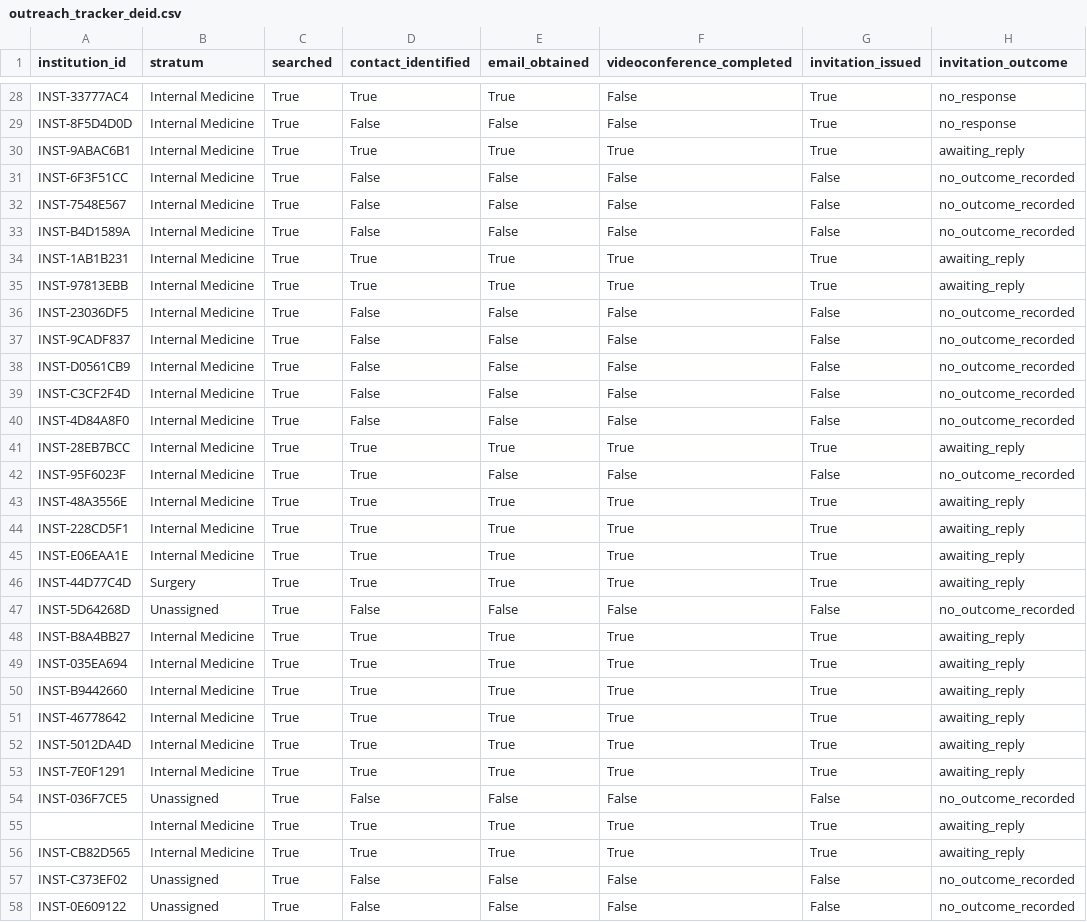
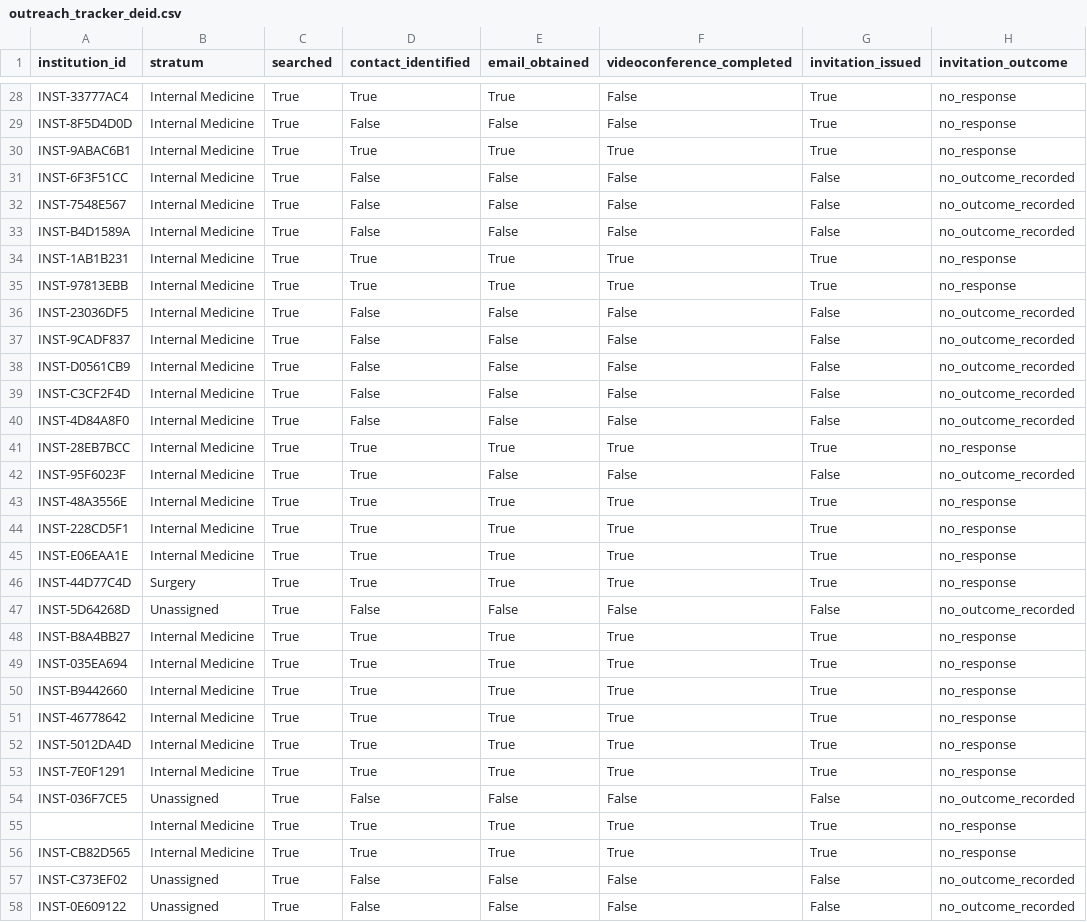
Before and after one commit to ricardopietrobon/grant-ai, a CSV file: data/outreach_tracker_deid.csv, drawn as a sheet; only a part is shown, gaps mark what is left out.

```diff
--- a/data/outreach_tracker_deid.csv
+++ b/data/outreach_tracker_deid.csv
@@ -29,3 +29,3 @@ INST-33777AC4,Internal Medicine,True,True,True,False,True,no_response
 INST-8F5D4D0D,Internal Medicine,True,False,False,False,True,no_response
-INST-9ABAC6B1,Internal Medicine,True,True,True,True,True,awaiting_reply
+INST-9ABAC6B1,Internal Medicine,True,True,True,True,True,no_response
 INST-6F3F51CC,Internal Medicine,True,False,False,False,False,no_outcome_recorded
@@ -33,4 +33,4 @@ INST-7548E567,Internal Medicine,True,False,False,False,False,no_outcome_recorded
 INST-B4D1589A,Internal Medicine,True,False,False,False,False,no_outcome_recorded
-INST-1AB1B231,Internal Medicine,True,True,True,True,True,awaiting_reply
-INST-97813EBB,Internal Medicine,True,True,True,True,True,awaiting_reply
+INST-1AB1B231,Internal Medicine,True,True,True,True,True,no_response
+INST-97813EBB,Internal Medicine,True,True,True,True,True,no_response
 INST-23036DF5,Internal Medicine,True,False,False,False,False,no_outcome_recorded
@@ -40,18 +40,18 @@ INST-C3CF2F4D,Internal Medicine,True,False,False,False,False,no_outcome_recorded
 INST-4D84A8F0,Internal Medicine,True,False,False,False,False,no_outcome_recorded
-INST-28EB7BCC,Internal Medicine,True,True,True,True,True,awaiting_reply
+INST-28EB7BCC,Internal Medicine,True,True,True,True,True,no_response
 INST-95F6023F,Internal Medicine,True,True,False,False,False,no_outcome_recorded
-INST-48A3556E,Internal Medicine,True,True,True,True,True,awaiting_reply
-INST-228CD5F1,Internal Medicine,True,True,True,True,True,awaiting_reply
-INST-E06EAA1E,Internal Medicine,True,True,True,True,True,awaiting_reply
-INST-44D77C4D,Surgery,True,True,True,True,True,awaiting_reply
+INST-48A3556E,Internal Medicine,True,True,True,True,True,no_response
+INST-228CD5F1,Internal Medicine,True,True,True,True,True,no_response
+INST-E06EAA1E,Internal Medicine,True,True,True,True,True,no_response
+INST-44D77C4D,Surgery,True,True,True,True,True,no_response
 INST-5D64268D,Unassigned,True,False,False,False,False,no_outcome_recorded
-INST-B8A4BB27,Internal Medicine,True,True,True,True,True,awaiting_reply
-INST-035EA694,Internal Medicine,True,True,True,True,True,awaiting_reply
-INST-B9442660,Internal Medicine,True,True,True,True,True,awaiting_reply
-INST-46778642,Internal Medicine,True,True,True,True,True,awaiting_reply
-INST-5012DA4D,Internal Medicine,True,True,True,True,True,awaiting_reply
-INST-7E0F1291,Internal Medicine,True,True,True,True,True,awaiting_reply
+INST-B8A4BB27,Internal Medicine,True,True,True,True,True,no_response
+INST-035EA694,Internal Medicine,True,True,True,True,True,no_response
+INST-B9442660,Internal Medicine,True,True,True,True,True,no_response
+INST-46778642,Internal Medicine,True,True,True,True,True,no_response
+INST-5012DA4D,Internal Medicine,True,True,True,True,True,no_response
+INST-7E0F1291,Internal Medicine,True,True,True,True,True,no_response
 INST-036F7CE5,Unassigned,True,False,False,False,False,no_outcome_recorded
-,Internal Medicine,True,True,True,True,True,awaiting_reply
-INST-CB82D565,Internal Medicine,True,True,True,True,True,awaiting_reply
+,Internal Medicine,True,True,True,True,True,no_response
+INST-CB82D565,Internal Medicine,True,True,True,True,True,no_response
 INST-C373EF02,Unassigned,True,False,False,False,False,no_outcome_recorded
```
Also changed, not shown: outputs/table_2.csv, outputs/table_3.csv, 12 other files.
